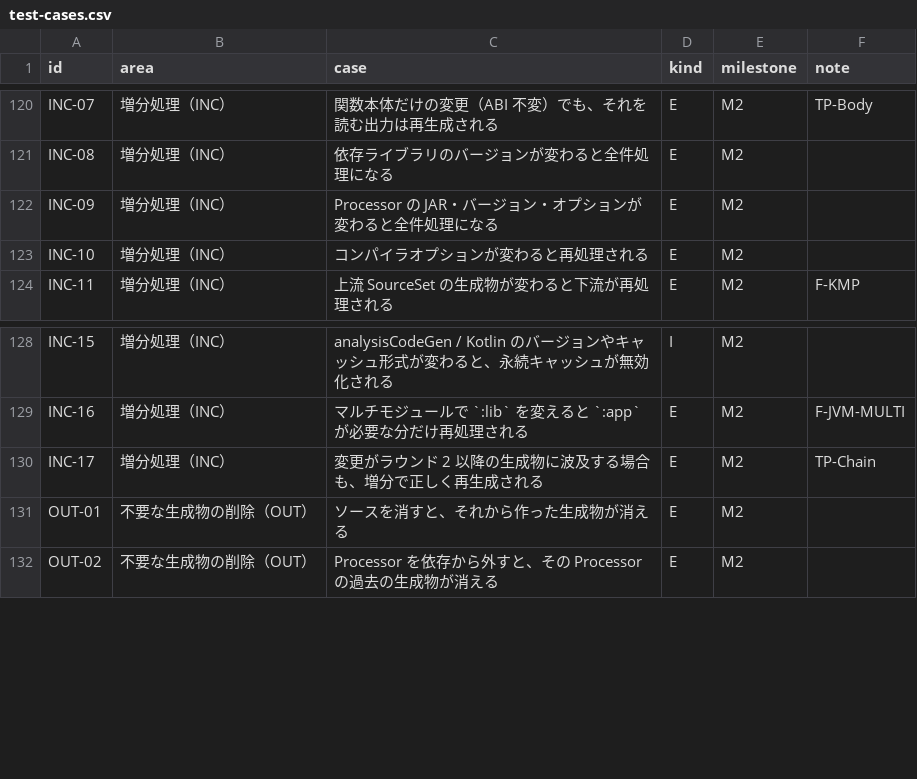
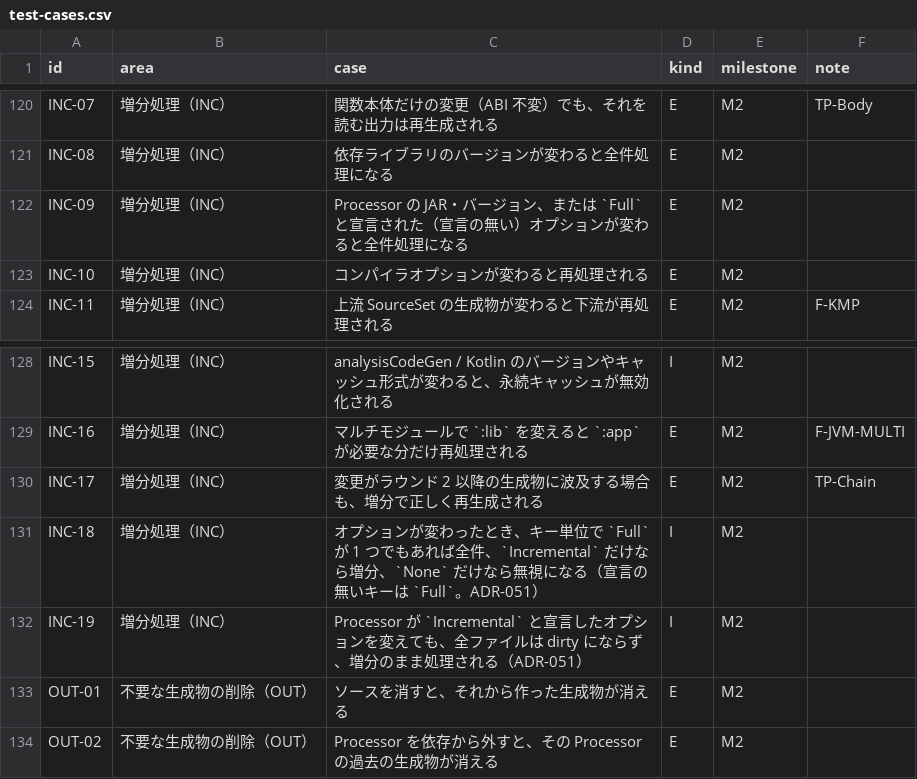
Before and after one commit to TBSten/analysis-code-gen, a CSV file: quality/test-cases.csv, drawn as a sheet; only a part is shown, gaps mark what is left out.

```diff
--- a/quality/test-cases.csv
+++ b/quality/test-cases.csv
@@ -121,3 +121,3 @@ INC-07,増分処理（INC）,関数本体だけの変更（ABI 不変）でも
 INC-08,増分処理（INC）,依存ライブラリのバージョンが変わると全件処理になる,E,M2,
-INC-09,増分処理（INC）,Processor の JAR・バージョン・オプションが変わると全件処理になる,E,M2,
+INC-09,増分処理（INC）,Processor の JAR・バージョン、または `Full` と宣言された（宣言の無い）オプションが変わると全件処理になる,E,M2,
 INC-10,増分処理（INC）,コンパイラオプションが変わると再処理される,E,M2,
@@ -130,2 +130,4 @@ INC-16,増分処理（INC）,マルチモジュールで `:lib` を変えると
 INC-17,増分処理（INC）,変更がラウンド 2 以降の生成物に波及する場合も、増分で正しく再生成される,E,M2,TP-Chain
+INC-18,増分処理（INC）,オプションが変わったとき、キー単位で `Full` が 1 つでもあれば全件、`Incremental` だけなら増分、`None` だけなら無視になる（宣言の無いキーは `Full`。ADR-051）,I,M2,
+INC-19,増分処理（INC）,Processor が `Incremental` と宣言したオプションを変えても、全ファイルは dirty にならず、増分のまま処理される（ADR-051）,I,M2,
 OUT-01,不要な生成物の削除（OUT）,ソースを消すと、それから作った生成物が消える,E,M2,
```
Also changed, not shown: 10 other files.
